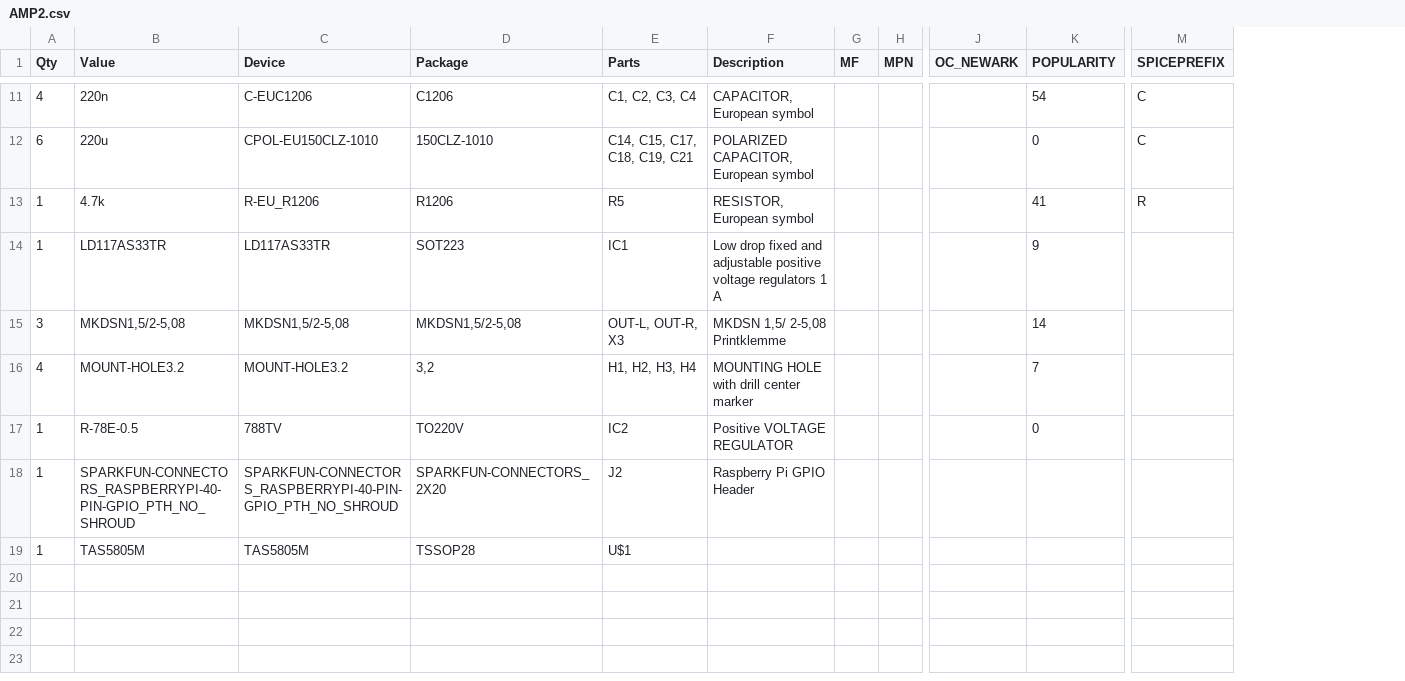
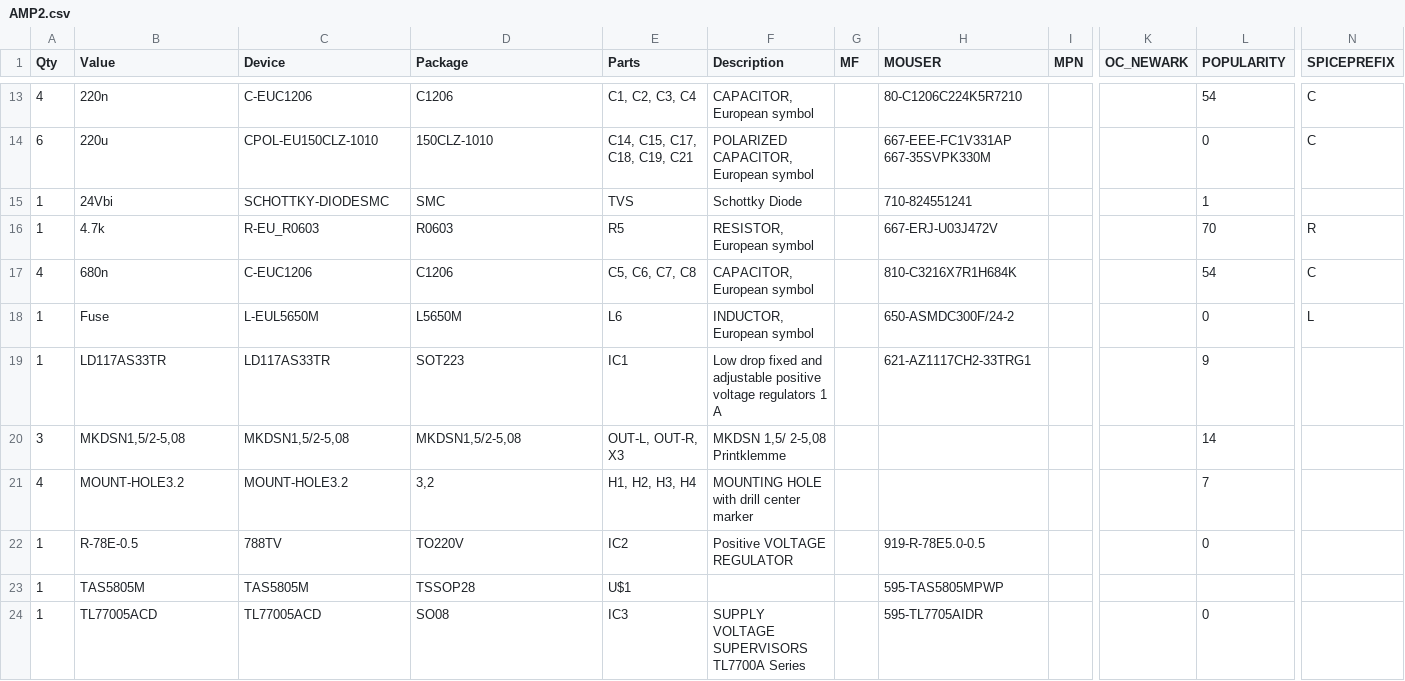
Before and after one commit to mariosgit/mbAMP2, a CSV file: AMP2.csv, drawn as a sheet; only a part is shown, gaps mark what is left out; removed rows and columns are numbered as before the commit, all else as after; rows hold the shown columns only; the diff covers the shown part only; the diff names each change by its address in the sheet, - before the commit and + after, or states it on an @@ line.

```diff
--- a/AMP2.csv
+++ b/AMP2.csv
+column H (MOUSER), rows 13-14: 80-C1206C224K5R7210 | 667-EEE-FC1V331AP 667-35SVPK330M; row 16: 667-ERJ-U03J472V; rows 19-23: 621-AZ1117CH2-33TRG1 |  |  | 919-R-78E5.0-0.5 | 595-TAS5805MPWP
+row 15: 1 | 24Vbi | SCHOTTKY-DIODESMC | SMC | TVS | Schottky Diode |  | 710-824551241 |  |  | 1
-C16 (Device): R-EU_R1206
+C16 (Device): R-EU_R0603
-D16 (Package): R1206
+D16 (Package): R0603
-L16 (POPULARITY): 41
+L16 (POPULARITY): 70
+row 17: 4 | 680n | C-EUC1206 | C1206 | C5, C6, C7, C8 | CAPACITOR, European symbol |  | 810-C3216X7R1H684K |  |  | 54 | C
+row 18: 1 | Fuse | L-EUL5650M | L5650M | L6 | INDUCTOR, European symbol |  | 650-ASMDC300F/24-2 |  |  | 0 | L
-row 18: 1 | SPARKFUN-CONNECTORS_RASPBERRYPI-40-PIN-GPIO_PTH_NO_SHROUD | SPARKFUN-CONNECTORS_RASPBERRYPI-40-PIN-GPIO_PTH_NO_SHROUD | SPARKFUN-CONNECTORS_2X20 | J2 | Raspberry Pi GPIO Header
+row 24: 1 | TL77005ACD | TL77005ACD | SO08 | IC3 | SUPPLY VOLTAGE SUPERVISORS TL7700A Series |  | 595-TL7705AIDR |  |  | 0
```
Also changed, not shown: 4 added rows, 2 removed rows and 17 edited cells elsewhere in this file, 6 other files.
